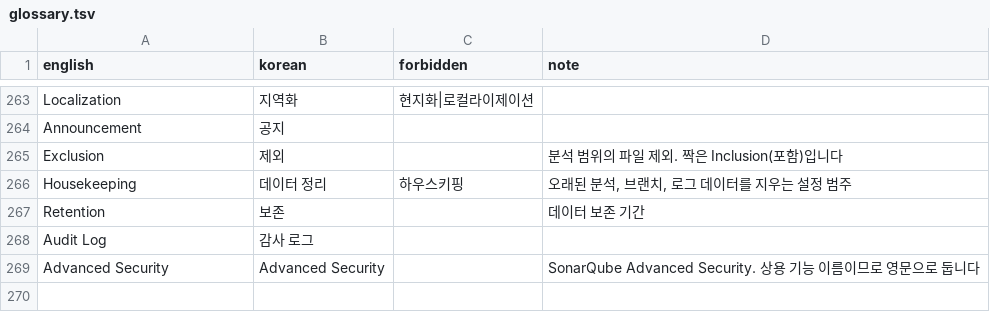
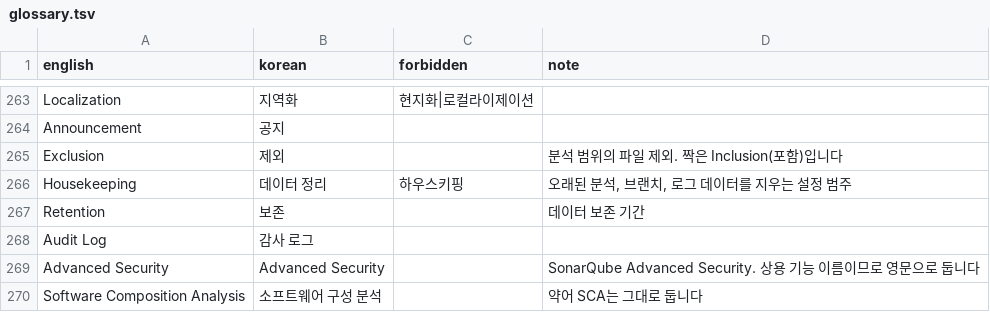
Before and after one commit to say2alice/sonar-l10n-korean-plugin, a TSV file: translation/glossary.tsv, drawn as a sheet; only a part is shown, gaps mark what is left out.

Commit message:
feat(translation): 설정 일곱째 묶음 번역
- 단위 6의 Advanced Security, SCA, AI CodeFix 설정 등 55키 번역
- 소프트웨어 구성 분석을 용어집에 추가

```diff
--- a/translation/glossary.tsv
+++ b/translation/glossary.tsv
@@ -269 +269,2 @@ Audit Log	감사 로그
 Advanced Security	Advanced Security		SonarQube Advanced Security. 상용 기능 이름이므로 영문으로 둡니다
+Software Composition Analysis	소프트웨어 구성 분석		약어 SCA는 그대로 둡니다
```
Also changed, not shown: 2 other files.
